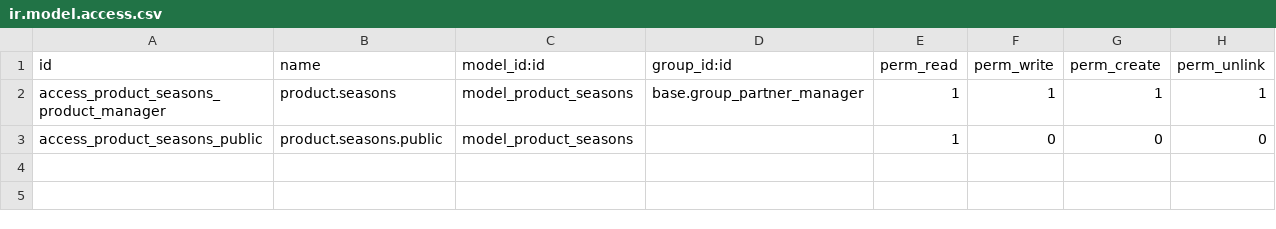
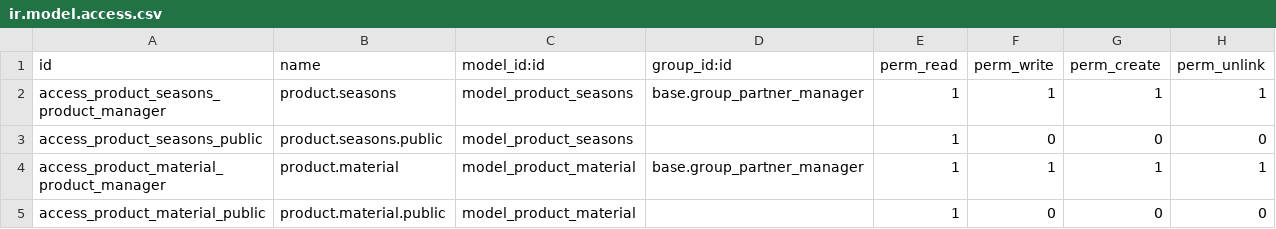
Before and after one commit to sgheller/custom-heben, a CSV file: product_seasons/security/ir.model.access.csv, drawn as a sheet; the diff names each change by its address in the sheet, - before the commit and + after, or states it on an @@ line.

Commit message:
[ADD][product_material] Incidence nbr./s.: ODOO-1829. - Add product_material model

```diff
--- a/product_seasons/security/ir.model.access.csv
+++ b/product_seasons/security/ir.model.access.csv
+row 4: access_product_material_product_manager | product.material | model_product_material | base.group_partner_manager | 1 | 1 | 1 | 1
+row 5: access_product_material_public | product.material.public | model_product_material |  | 1 | 0 | 0 | 0
```
Also changed, not shown: 6 other files.
